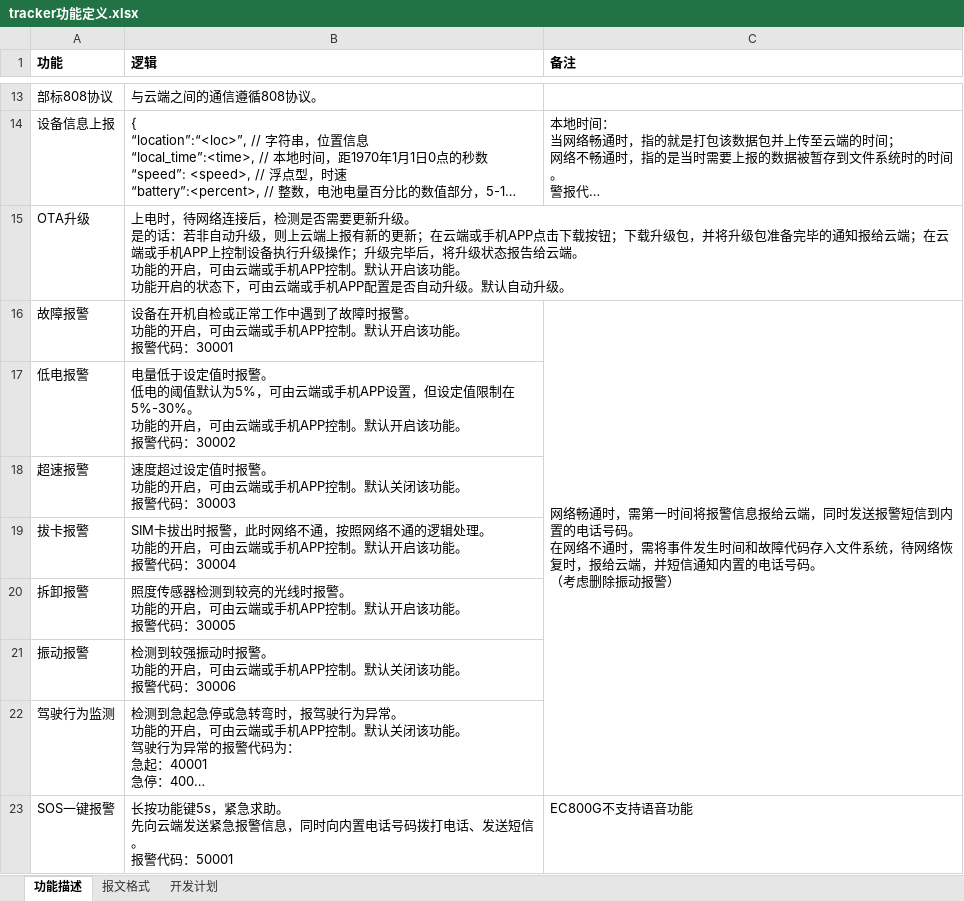
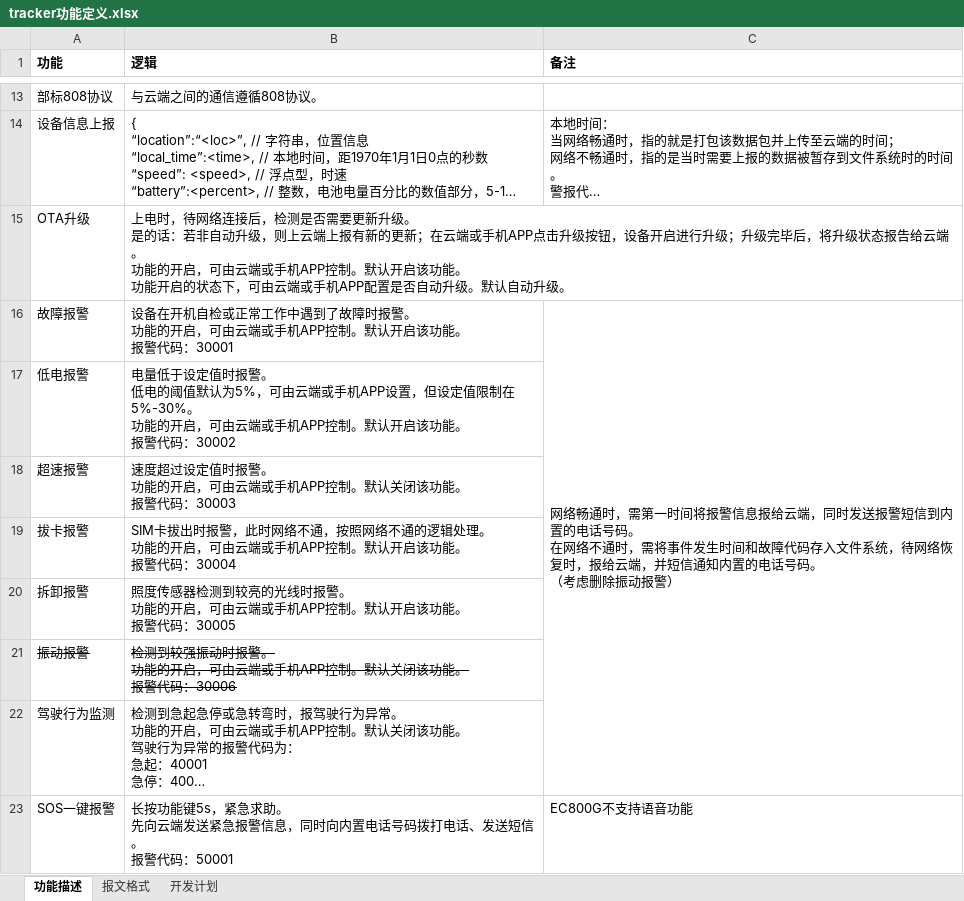
Before and after one commit to QuecPython/solution-tracker, an Excel workbook: docs/tracker功能定义.xlsx, sheet 功能描述, drawn as a sheet; only a part is shown, gaps mark what is left out; long unchanged cells end in …; values as stored, in another font and other column widths than the file's, no borders; the diff names each change by its address in the sheet, - before the commit and + after, or states it on an @@ line.

Commit message:
1. updated function definitions file 2. add tracker-specification.xlsx

```diff
--- a/docs/tracker功能定义.xlsx (sheet 功能描述)
+++ b/docs/tracker功能定义.xlsx (sheet 功能描述)
-B15 (逻辑): …机APP点击下载按钮；下载升级包，并将升级包准备完毕的通知报给云端；在云端或手机APP上控制设备执行升级操作；升级完…
+B15 (逻辑): …机APP点击升级按钮，设备开启进行升级；升级完…
-A21:B21 strikethrough: off
+A21:B21 strikethrough: on
```
Also changed, not shown: 1 other file.
